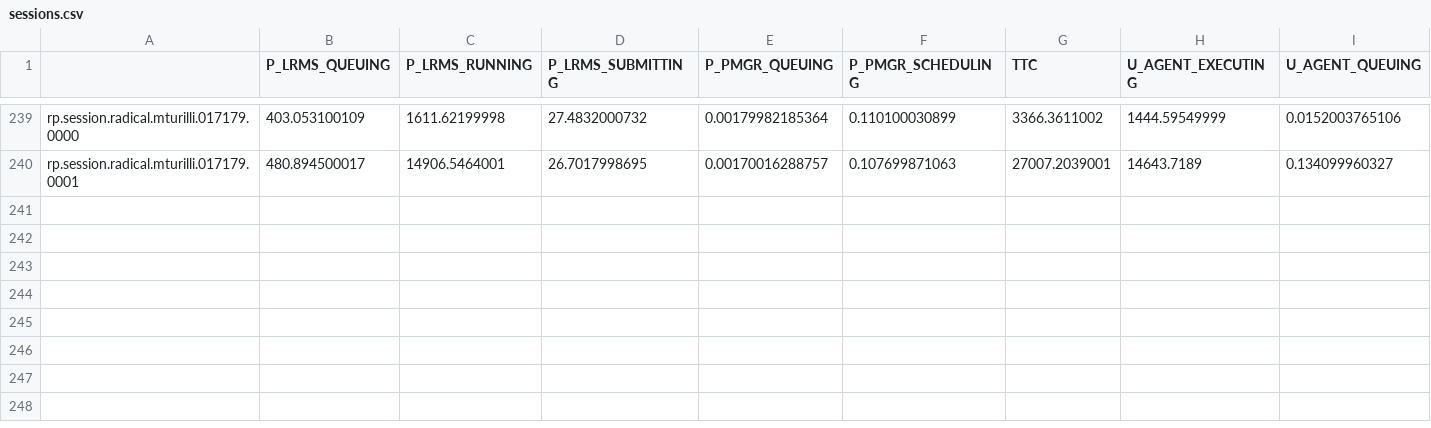
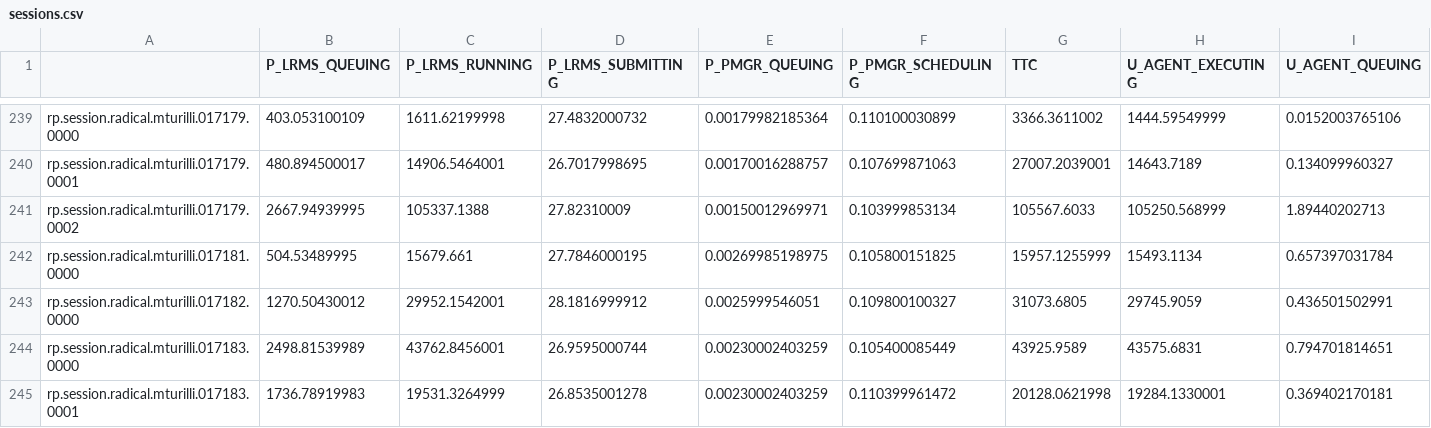
Before and after one commit to radical-experiments/AIMES-Experience, a CSV file: OSG/analysis/data/sessions.csv, drawn as a sheet; only a part is shown, gaps mark what is left out; rows hold the shown columns only; the diff names each change by its address in the sheet, - before the commit and + after, or states it on an @@ line.

Commit message:
Ongoing Exp 14 analysis

```diff
--- a/OSG/analysis/data/sessions.csv
+++ b/OSG/analysis/data/sessions.csv
+row 241: rp.session.radical.mturilli.017179.0002 | 2667.94939995 | 105337.1388 | 27.82310009 | 0.00150012969971 | 0.103999853134 | 105567.6033 | 105250.568999 | 1.89440202713
+row 242: rp.session.radical.mturilli.017181.0000 | 504.53489995 | 15679.661 | 27.7846000195 | 0.00269985198975 | 0.105800151825 | 15957.1255999 | 15493.1134 | 0.657397031784
+row 243: rp.session.radical.mturilli.017182.0000 | 1270.50430012 | 29952.1542001 | 28.1816999912 | 0.0025999546051 | 0.109800100327 | 31073.6805 | 29745.9059 | 0.436501502991
+row 244: rp.session.radical.mturilli.017183.0000 | 2498.81539989 | 43762.8456001 | 26.9595000744 | 0.00230002403259 | 0.105400085449 | 43925.9589 | 43575.6831 | 0.794701814651
+row 245: rp.session.radical.mturilli.017183.0001 | 1736.78919983 | 19531.3264999 | 26.8535001278 | 0.00230002403259 | 0.110399961472 | 20128.0621998 | 19284.1330001 | 0.369402170181
```
Also changed, not shown: 1 other file.
